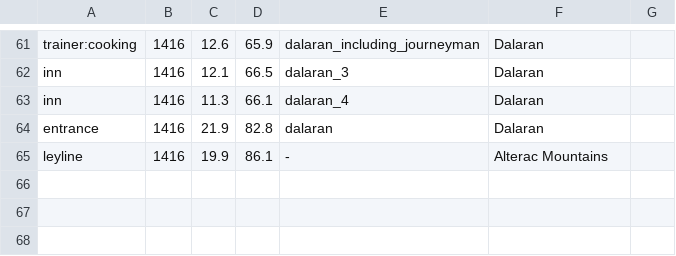
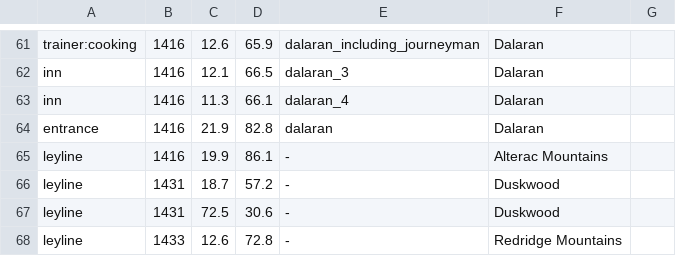
Before and after one commit to tr0tsky0/Mapzeroth, a TSV file: tools/poi_source/captured.tsv, drawn as a sheet; only a part is shown, gaps mark what is left out; the diff names each change by its address in the sheet, - before the commit and + after, or states it on an @@ line.

```diff
--- a/tools/poi_source/captured.tsv
+++ b/tools/poi_source/captured.tsv
+row 66: leyline | 1431 | 18.7 | 57.2 | - | Duskwood
+row 67: leyline | 1431 | 72.5 | 30.6 | - | Duskwood
+row 68: leyline | 1433 | 12.6 | 72.8 | - | Redridge Mountains
```
Also changed, not shown: 8 other files.
